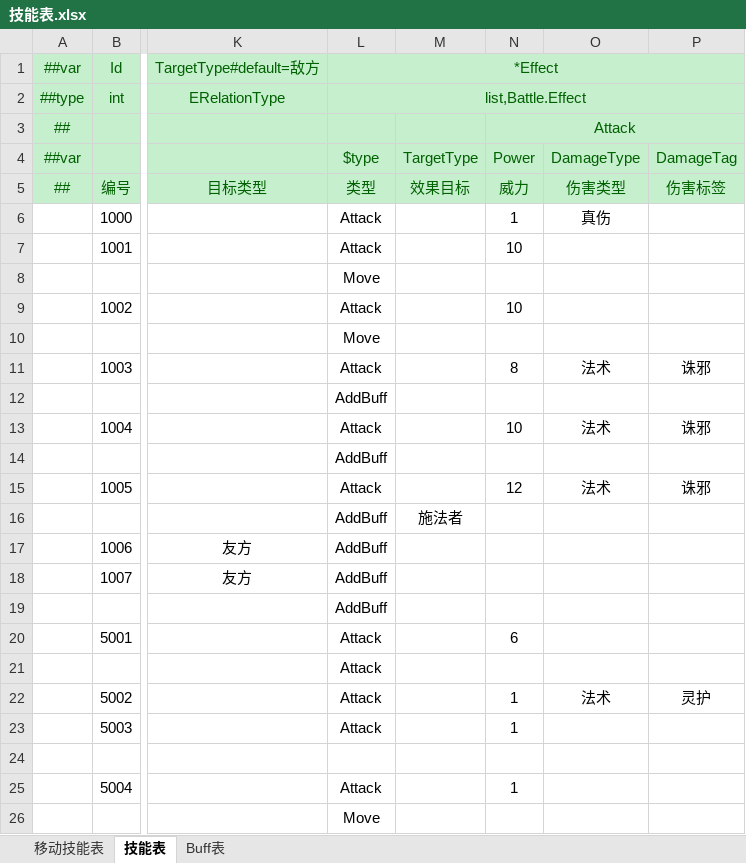
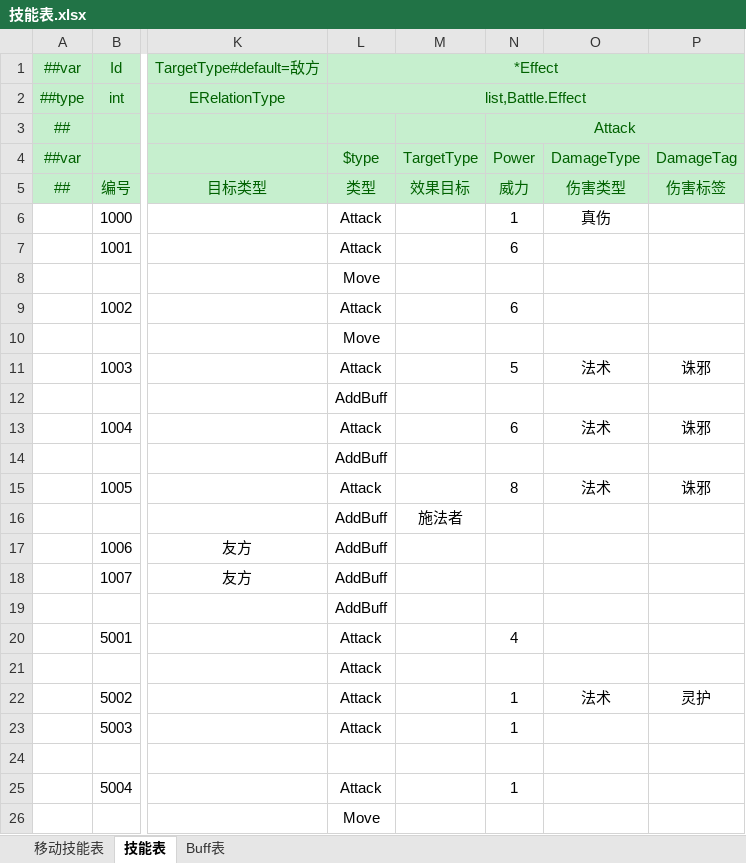
Before and after one commit to cnImpulse/HEDAO, an Excel workbook: 新导表工具/DataTables/Datas/技能表.xlsx, sheet 技能表, drawn as a sheet; only a part is shown, gaps mark what is left out; values as stored, in another font and other column widths than the file's, no borders; the diff names each change by its address in the sheet, - before the commit and + after, or states it on an @@ line.

```diff
--- a/新导表工具/DataTables/Datas/技能表.xlsx (sheet 技能表)
+++ b/新导表工具/DataTables/Datas/技能表.xlsx (sheet 技能表)
-N7: 10
+N7: 6
-N9: 10
+N9: 6
-N11: 8
+N11: 5
-N13: 10
+N13: 6
-N15: 12
+N15: 8
-N20: 6
+N20: 4
```
Also changed, not shown: 新导表工具/DataTables/Datas/角色表.xlsx, 3 other files.
